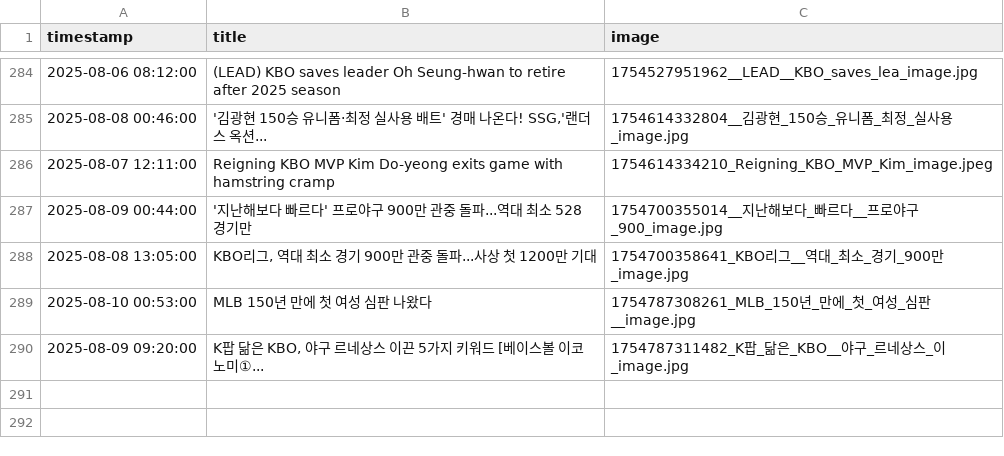
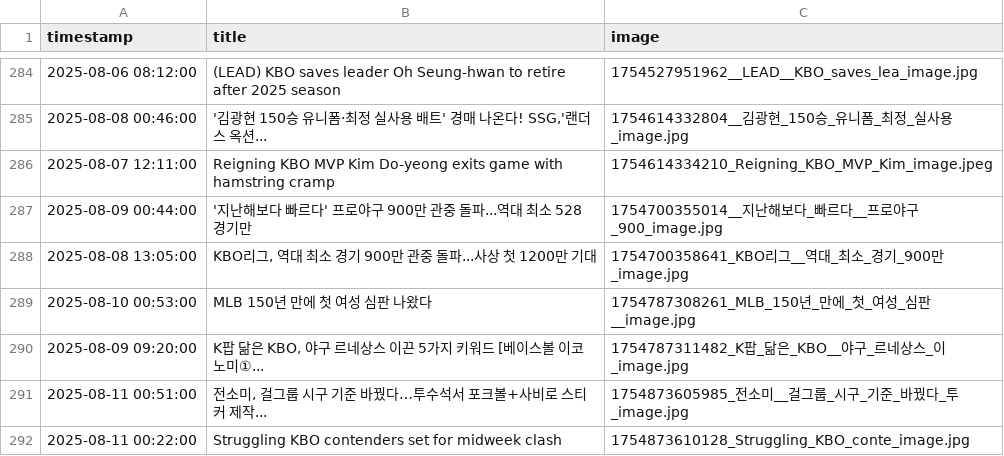
Before and after one commit to thousandyehyang-archive/kbo-news-crawl, a CSV file: baseball_news.csv, drawn as a sheet; only a part is shown, gaps mark what is left out; the diff names each change by its address in the sheet, - before the commit and + after, or states it on an @@ line.

```diff
--- a/baseball_news.csv
+++ b/baseball_news.csv
+row 291: 2025-08-11 00:51:00 | 전소미, 걸그룹 시구 기준 바꿨다…투수석서 포크볼+사비로 스티커 제작... | 1754873605985_전소미__걸그룹_시구_기준_바꿨다_투_image.jpg
+row 292: 2025-08-11 00:22:00 | Struggling KBO contenders set for midweek clash | 1754873610128_Struggling_KBO_conte_image.jpg
```
Also changed, not shown: 4 other files.
